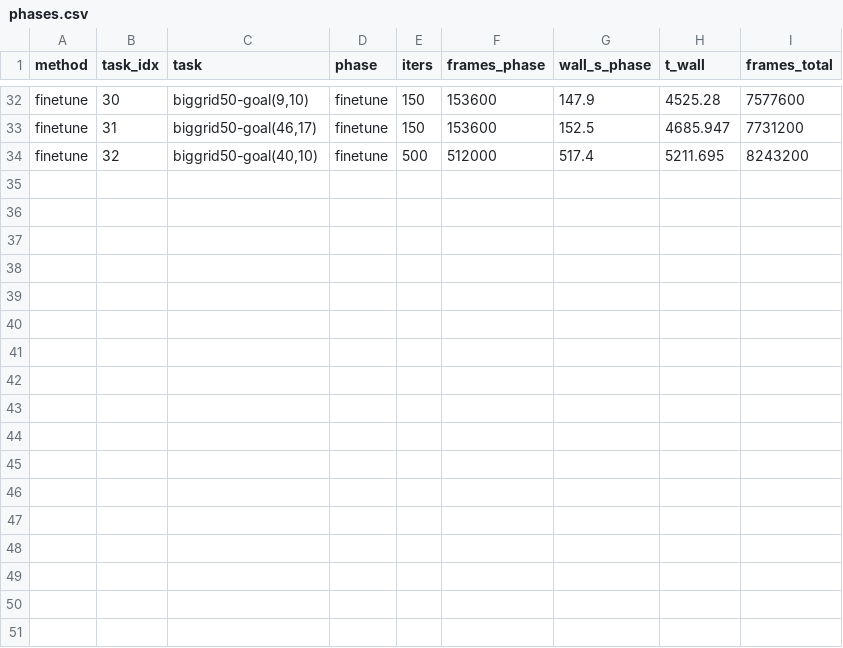
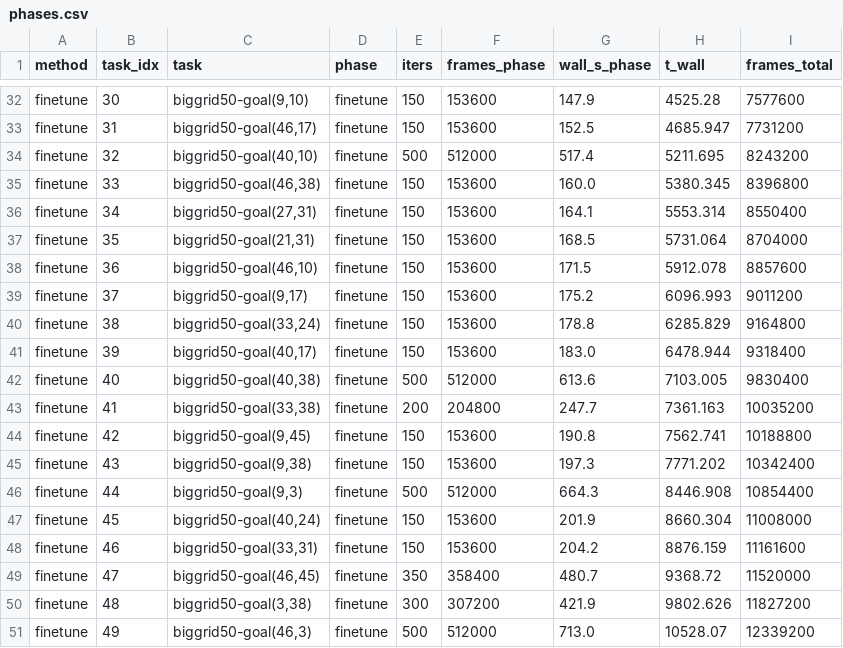
Before and after one commit to ProtikNag/CRL-Minimax, a CSV file: reports/gridworld_sharedhead/biggrid50_cbp_seed0/phases.csv, drawn as a sheet; only a part is shown, gaps mark what is left out.

```diff
--- a/reports/gridworld_sharedhead/biggrid50_cbp_seed0/phases.csv
+++ b/reports/gridworld_sharedhead/biggrid50_cbp_seed0/phases.csv
@@ -34 +34,18 @@ finetune,31,"biggrid50-goal(46,17)",finetune,150,153600,152.5,4685.947,7731200
 finetune,32,"biggrid50-goal(40,10)",finetune,500,512000,517.4,5211.695,8243200
+finetune,33,"biggrid50-goal(46,38)",finetune,150,153600,160.0,5380.345,8396800
+finetune,34,"biggrid50-goal(27,31)",finetune,150,153600,164.1,5553.314,8550400
+finetune,35,"biggrid50-goal(21,31)",finetune,150,153600,168.5,5731.064,8704000
+finetune,36,"biggrid50-goal(46,10)",finetune,150,153600,171.5,5912.078,8857600
+finetune,37,"biggrid50-goal(9,17)",finetune,150,153600,175.2,6096.993,9011200
+finetune,38,"biggrid50-goal(33,24)",finetune,150,153600,178.8,6285.829,9164800
+finetune,39,"biggrid50-goal(40,17)",finetune,150,153600,183.0,6478.944,9318400
+finetune,40,"biggrid50-goal(40,38)",finetune,500,512000,613.6,7103.005,9830400
+finetune,41,"biggrid50-goal(33,38)",finetune,200,204800,247.7,7361.163,10035200
+finetune,42,"biggrid50-goal(9,45)",finetune,150,153600,190.8,7562.741,10188800
+finetune,43,"biggrid50-goal(9,38)",finetune,150,153600,197.3,7771.202,10342400
+finetune,44,"biggrid50-goal(9,3)",finetune,500,512000,664.3,8446.908,10854400
+finetune,45,"biggrid50-goal(40,24)",finetune,150,153600,201.9,8660.304,11008000
+finetune,46,"biggrid50-goal(33,31)",finetune,150,153600,204.2,8876.159,11161600
+finetune,47,"biggrid50-goal(46,45)",finetune,350,358400,480.7,9368.72,11520000
+finetune,48,"biggrid50-goal(3,38)",finetune,300,307200,421.9,9802.626,11827200
+finetune,49,"biggrid50-goal(46,3)",finetune,500,512000,713.0,10528.07,12339200
```
Also changed, not shown: reports/gridworld_sharedhead/biggrid50_crelu_seed0/phases.csv, 36 other files.
